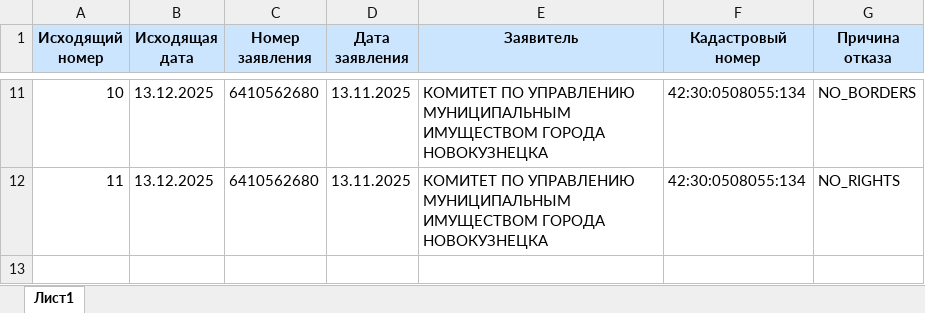
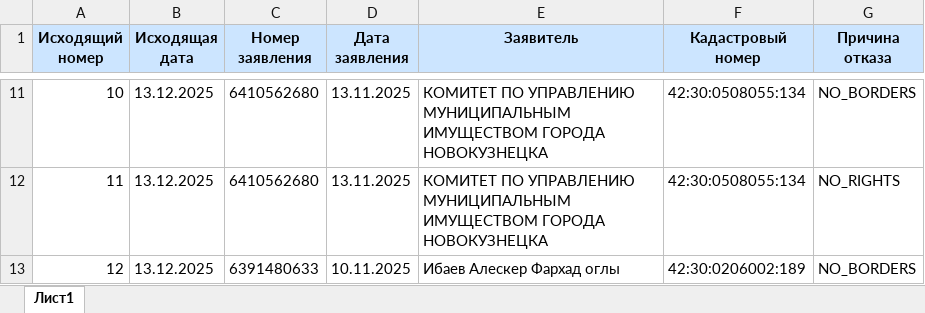
Before and after one commit to VeraLevchenko/gpzu-web, an Excel workbook: backend/Журнал_регистрации_отказов.xlsx, sheet Лист1, drawn as a sheet; only a part is shown, gaps mark what is left out; values as stored, in another font and other column widths than the file's, no borders; the diff names each change by its address in the sheet, - before the commit and + after, or states it on an @@ line.

```diff
--- a/backend/Журнал_регистрации_отказов.xlsx (sheet Лист1)
+++ b/backend/Журнал_регистрации_отказов.xlsx (sheet Лист1)
+row 13: 12 | 13.12.2025 | 6391480633 | 10.11.2025 | Ибаев Алескер Фархад оглы | 42:30:0206002:189 | NO_BORDERS
```
Also changed, not shown: backend/Журнал_регистрации_ТУ_ГПЗУ.xlsx, 7 other files.
